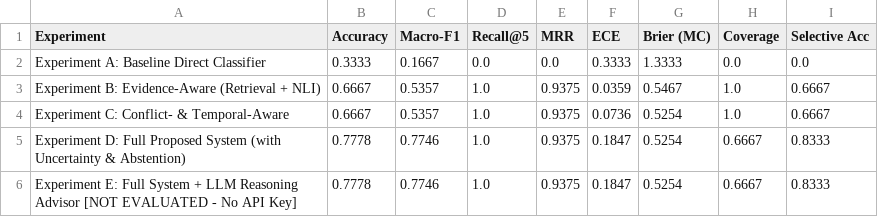
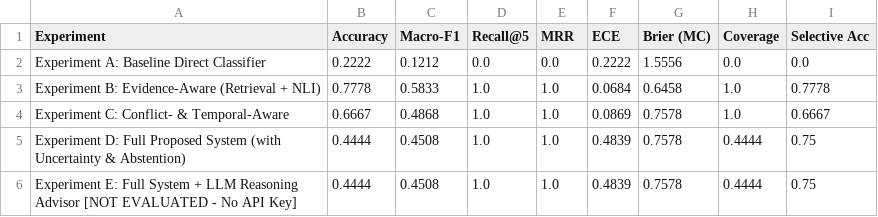
Before and after one commit to saaket2006/Evidence-Grounded-Misinformation-Verification-with-Conflict-Temporal-and-Uncertainty-Aware-Reasoning, a CSV file: results/controlled/summary_table.csv, drawn as a sheet.

```diff
--- a/results/controlled/summary_table.csv
+++ b/results/controlled/summary_table.csv
@@ -1,6 +1,6 @@
 Experiment,Accuracy,Macro-F1,Recall@5,MRR,ECE,Brier (MC),Coverage,Selective Acc
-Experiment A: Baseline Direct Classifier,0.3333,0.1667,0.0,0.0,0.3333,1.3333,0.0,0.0
-Experiment B: Evidence-Aware (Retrieval + NLI),0.6667,0.5357,1.0,0.9375,0.0359,0.5467,1.0,0.6667
-Experiment C: Conflict- & Temporal-Aware,0.6667,0.5357,1.0,0.9375,0.0736,0.5254,1.0,0.6667
-Experiment D: Full Proposed System (with Uncertainty & Abstention),0.7778,0.7746,1.0,0.9375,0.1847,0.5254,0.6667,0.8333
-Experiment E: Full System + LLM Reasoning Advisor [NOT EVALUATED - No API Key],0.7778,0.7746,1.0,0.9375,0.1847,0.5254,0.6667,0.8333
+Experiment A: Baseline Direct Classifier,0.2222,0.1212,0.0,0.0,0.2222,1.5556,0.0,0.0
+Experiment B: Evidence-Aware (Retrieval + NLI),0.7778,0.5833,1.0,1.0,0.0684,0.6458,1.0,0.7778
+Experiment C: Conflict- & Temporal-Aware,0.6667,0.4868,1.0,1.0,0.0869,0.7578,1.0,0.6667
+Experiment D: Full Proposed System (with Uncertainty & Abstention),0.4444,0.4508,1.0,1.0,0.4839,0.7578,0.4444,0.75
+Experiment E: Full System + LLM Reasoning Advisor [NOT EVALUATED - No API Key],0.4444,0.4508,1.0,1.0,0.4839,0.7578,0.4444,0.75
```
Also changed, not shown: results/summary_table.csv, 45 other files.
